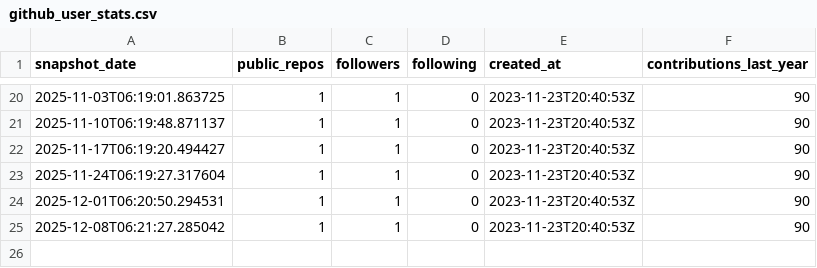
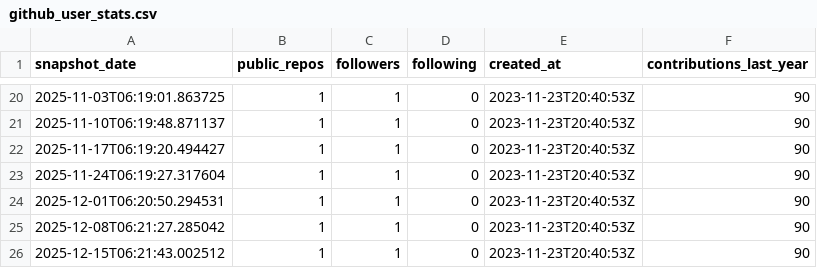
Before and after one commit to PiotrUr/90DaysDataAnalystChallange, a CSV file: PersonalDashboardProject/data/csv/github_user_stats.csv, drawn as a sheet; only a part is shown, gaps mark what is left out; the diff names each change by its address in the sheet, - before the commit and + after, or states it on an @@ line.

```diff
--- a/PersonalDashboardProject/data/csv/github_user_stats.csv
+++ b/PersonalDashboardProject/data/csv/github_user_stats.csv
+row 26: 2025-12-15T06:21:43.002512 | 1 | 1 | 0 | 2023-11-23T20:40:53Z | 90
```
Also changed, not shown: PersonalDashboardProject/data/csv/github_repos.csv, PersonalDashboardProject/data/csv/leetcode_user_stats.csv, 2 other files.
